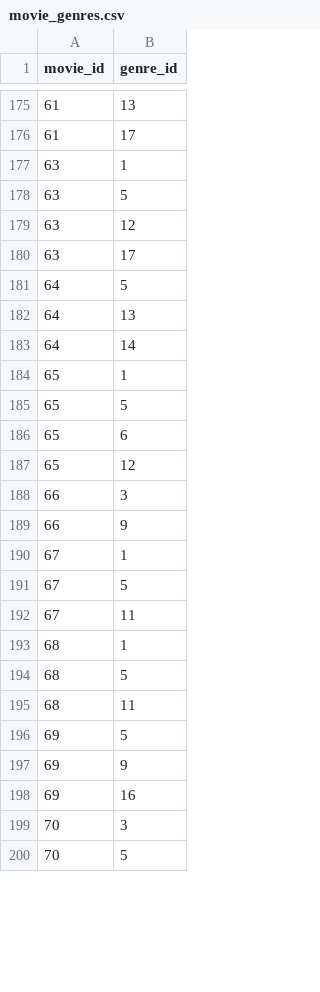
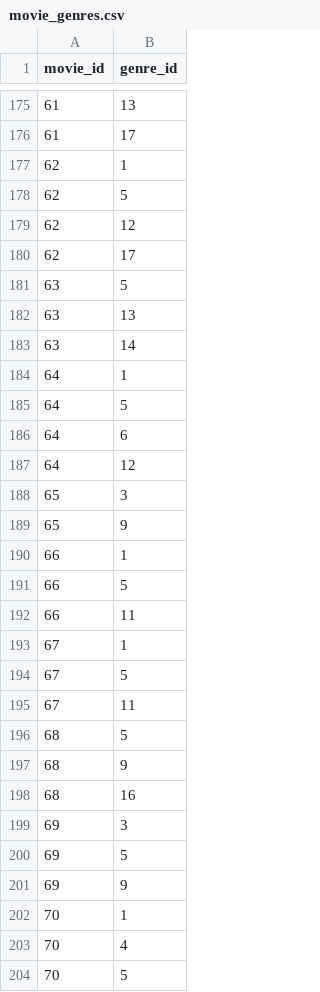
Before and after one commit to Dhairya-Gohil/movie-recommendation, a CSV file: database/excel/movie_genres.csv, drawn as a sheet; only a part is shown, gaps mark what is left out; the diff covers the shown part only.

```diff
--- a/database/excel/movie_genres.csv
+++ b/database/excel/movie_genres.csv
@@ -176,15 +176,18 @@
 61,17
-63,1
+62,1
+62,5
+62,12
+62,17
 63,5
-63,12
-63,17
+63,13
+63,14
+64,1
 64,5
-64,13
-64,14
-65,1
-65,5
-65,6
-65,12
-66,3
-66,9
+64,6
+64,12
+65,3
+65,9
+66,1
+66,5
+66,11
 67,1
@@ -192,9 +195,10 @@
 67,11
-68,1
 68,5
-68,11
+68,9
+68,16
+69,3
 69,5
 69,9
-69,16
-70,3
+70,1
+70,4
 70,5
```
Also changed, not shown: 13 added rows, 11 removed rows and 9 edited cells elsewhere in this file, database/excel/directors.csv, database/excel/movie_cast.csv, 26 other files.
